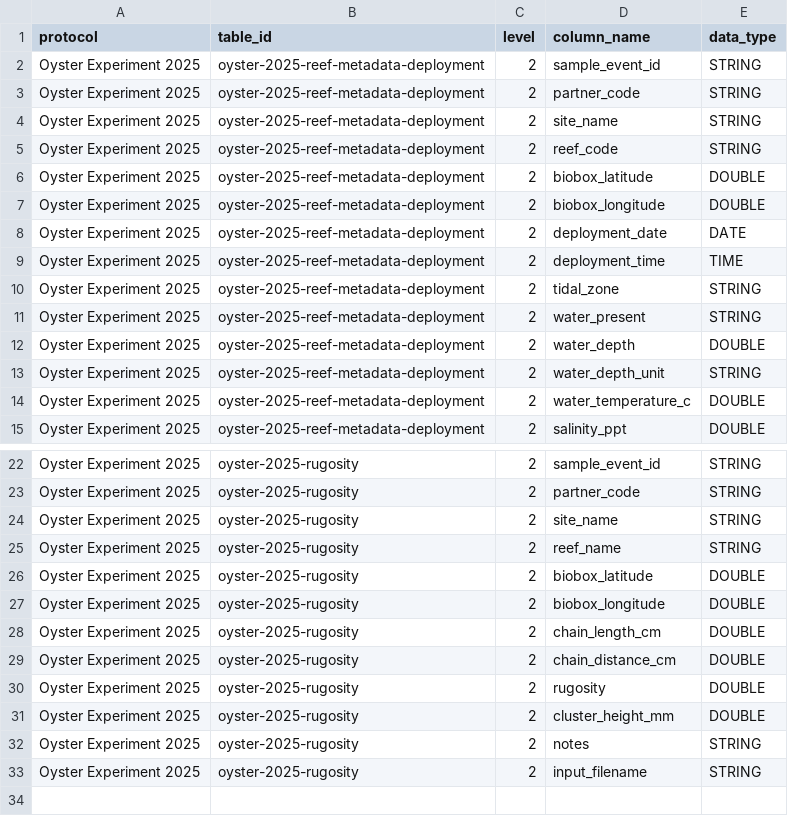
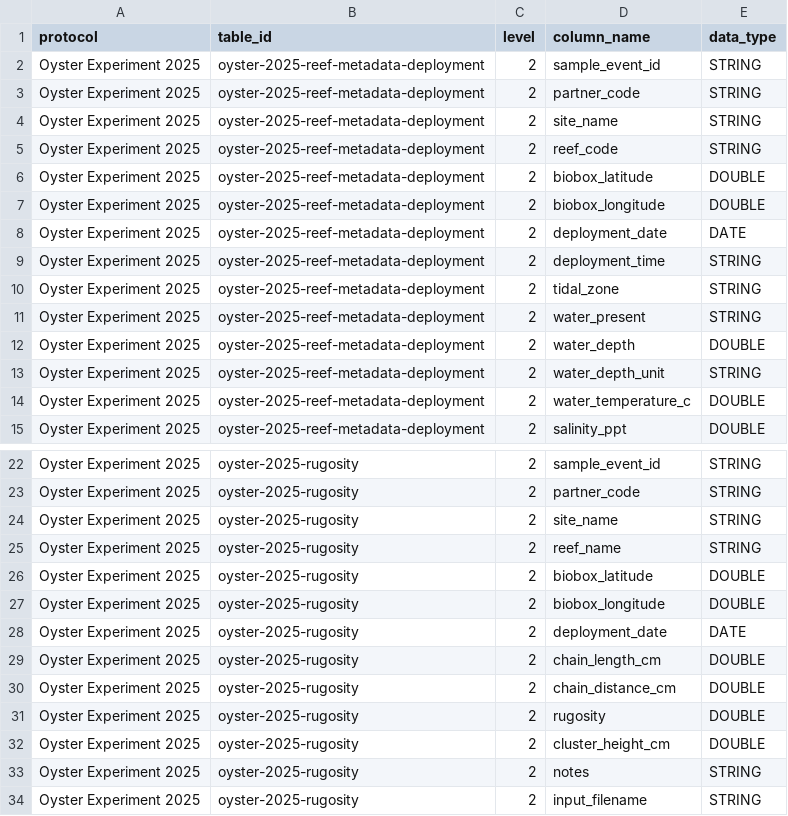
Before and after one commit to Smithsonian/marinegeo-R-utilities, a CSV file: inst/data-structure/oyster-experiment-2025_data-structure.csv, drawn as a sheet; only a part is shown, gaps mark what is left out.

```diff
--- a/inst/data-structure/oyster-experiment-2025_data-structure.csv
+++ b/inst/data-structure/oyster-experiment-2025_data-structure.csv
@@ -8,3 +8,3 @@ Oyster Experiment 2025,oyster-2025-reef-metadata-deployment,2,biobox_longitude,D
 Oyster Experiment 2025,oyster-2025-reef-metadata-deployment,2,deployment_date,DATE
-Oyster Experiment 2025,oyster-2025-reef-metadata-deployment,2,deployment_time,TIME
+Oyster Experiment 2025,oyster-2025-reef-metadata-deployment,2,deployment_time,STRING
 Oyster Experiment 2025,oyster-2025-reef-metadata-deployment,2,tidal_zone,STRING
@@ -27,2 +27,3 @@ Oyster Experiment 2025,oyster-2025-rugosity,2,biobox_latitude,DOUBLE
 Oyster Experiment 2025,oyster-2025-rugosity,2,biobox_longitude,DOUBLE
+Oyster Experiment 2025,oyster-2025-rugosity,2,deployment_date,DATE
 Oyster Experiment 2025,oyster-2025-rugosity,2,chain_length_cm,DOUBLE
@@ -30,3 +31,3 @@ Oyster Experiment 2025,oyster-2025-rugosity,2,chain_distance_cm,DOUBLE
 Oyster Experiment 2025,oyster-2025-rugosity,2,rugosity,DOUBLE
-Oyster Experiment 2025,oyster-2025-rugosity,2,cluster_height_mm,DOUBLE
+Oyster Experiment 2025,oyster-2025-rugosity,2,cluster_height_cm,DOUBLE
 Oyster Experiment 2025,oyster-2025-rugosity,2,notes,STRING
```
Also changed, not shown: 2 other files.
